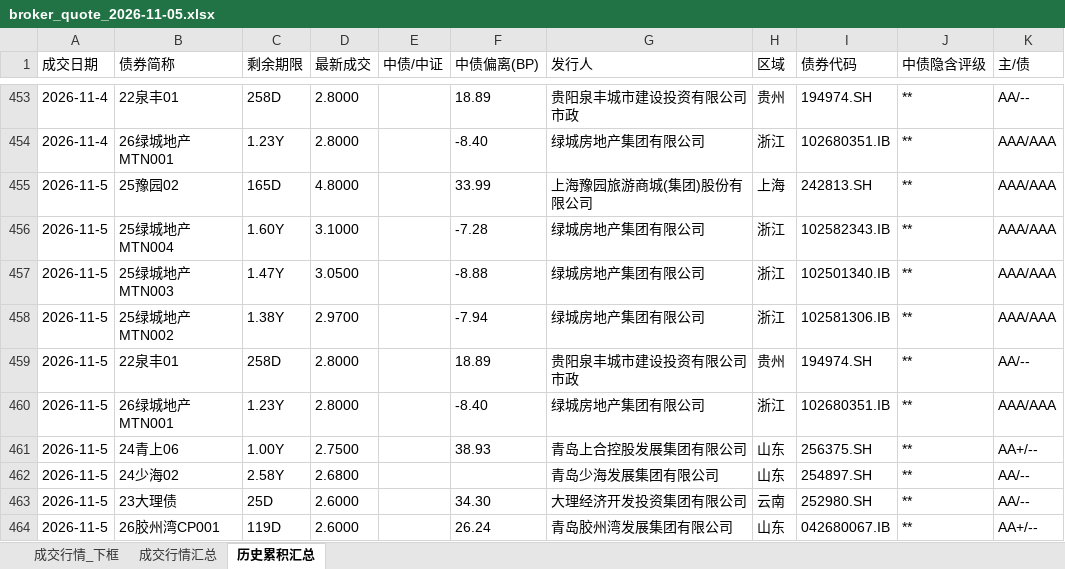
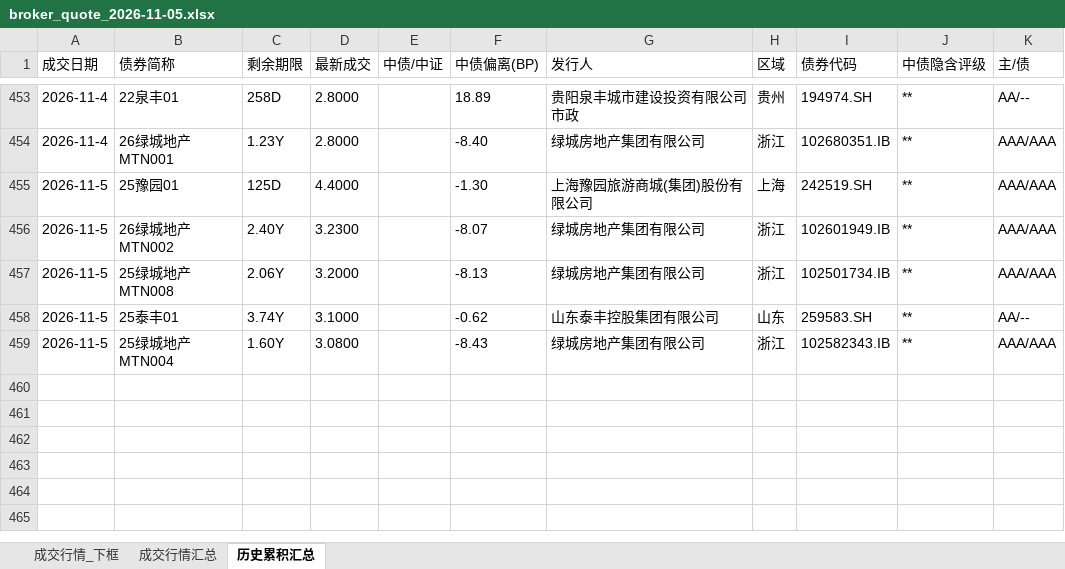
Before and after one commit to geomouse/innodealing-bond-export, an Excel workbook: data/broker/broker_quote_2026-11-05.xlsx, sheet 历史累积汇总, drawn as a sheet; only a part is shown, gaps mark what is left out; values as stored, in another font and other column widths than the file's, no borders; removed rows and columns are numbered as before the commit, all else as after; the diff covers the shown part only; the diff names each change by its address in the sheet, - before the commit and + after, or states it on an @@ line.

```diff
--- a/data/broker/broker_quote_2026-11-05.xlsx (sheet 历史累积汇总)
+++ b/data/broker/broker_quote_2026-11-05.xlsx (sheet 历史累积汇总)
-B455 (债券简称): 25豫园02
+B455 (债券简称): 25豫园01
-C455 (剩余期限): 165D
+C455 (剩余期限): 125D
-D455 (最新成交): 4.8000
+D455 (最新成交): 4.4000
-F455 (中债偏离(BP)): 33.99
+F455 (中债偏离(BP)): -1.30
-I455 (债券代码): 242813.SH
+I455 (债券代码): 242519.SH
-row 456: 2026-11-5 | 25绿城地产MTN004 | 1.60Y | 3.1000 |  | -7.28 | 绿城房地产集团有限公司 | 浙江 | 102582343.IB | ** | AAA/AAA
-B456 (债券简称): 25绿城地产MTN003
+B456 (债券简称): 26绿城地产MTN002
-C456 (剩余期限): 1.47Y
+C456 (剩余期限): 2.40Y
-D456 (最新成交): 3.0500
+D456 (最新成交): 3.2300
-F456 (中债偏离(BP)): -8.88
+F456 (中债偏离(BP)): -8.07
-I456 (债券代码): 102501340.IB
+I456 (债券代码): 102601949.IB
-B457 (债券简称): 25绿城地产MTN002
+B457 (债券简称): 25绿城地产MTN008
-C457 (剩余期限): 1.38Y
+C457 (剩余期限): 2.06Y
-D457 (最新成交): 2.9700
+D457 (最新成交): 3.2000
-F457 (中债偏离(BP)): -7.94
+F457 (中债偏离(BP)): -8.13
-I457 (债券代码): 102581306.IB
+I457 (债券代码): 102501734.IB
-B458 (债券简称): 22泉丰01
+B458 (债券简称): 25泰丰01
-C458 (剩余期限): 258D
+C458 (剩余期限): 3.74Y
-D458 (最新成交): 2.8000
+D458 (最新成交): 3.1000
-F458 (中债偏离(BP)): 18.89
+F458 (中债偏离(BP)): -0.62
-G458 (发行人): 贵阳泉丰城市建设投资有限公司市政
+G458 (发行人): 山东泰丰控股集团有限公司
-H458 (区域): 贵州
+H458 (区域): 山东
-I458 (债券代码): 194974.SH
+I458 (债券代码): 259583.SH
-B459 (债券简称): 26绿城地产MTN001
+B459 (债券简称): 25绿城地产MTN004
-C459 (剩余期限): 1.23Y
+C459 (剩余期限): 1.60Y
-D459 (最新成交): 2.8000
+D459 (最新成交): 3.0800
-F459 (中债偏离(BP)): -8.40
+F459 (中债偏离(BP)): -8.43
-I459 (债券代码): 102680351.IB
+I459 (债券代码): 102582343.IB
-row 461: 2026-11-5 | 24青上06 | 1.00Y | 2.7500 |  | 38.93 | 青岛上合控股发展集团有限公司 | 山东 | 256375.SH | ** | AA+/--
-row 462: 2026-11-5 | 24少海02 | 2.58Y | 2.6800 |  |  | 青岛少海发展集团有限公司 | 山东 | 254897.SH | ** | AA/--
-row 463: 2026-11-5 | 23大理债 | 25D | 2.6000 |  | 34.30 | 大理经济开发投资集团有限公司 | 云南 | 252980.SH | ** | AA/--
-row 464: 2026-11-5 | 26胶州湾CP001 | 119D | 2.6000 |  | 26.24 | 青岛胶州湾发展集团有限公司 | 山东 | 042680067.IB | ** | AA+/--
```
Also changed, not shown: 10 removed rows elsewhere in this sheet, sheet 成交行情_下框, sheet 成交行情汇总, 3 other files.
